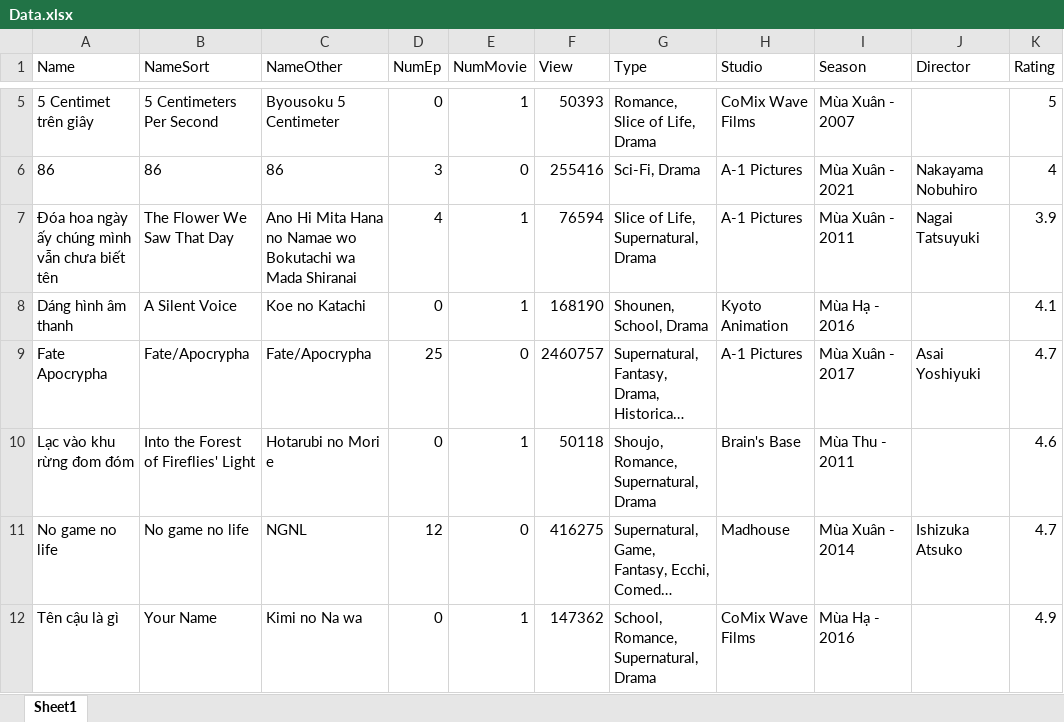
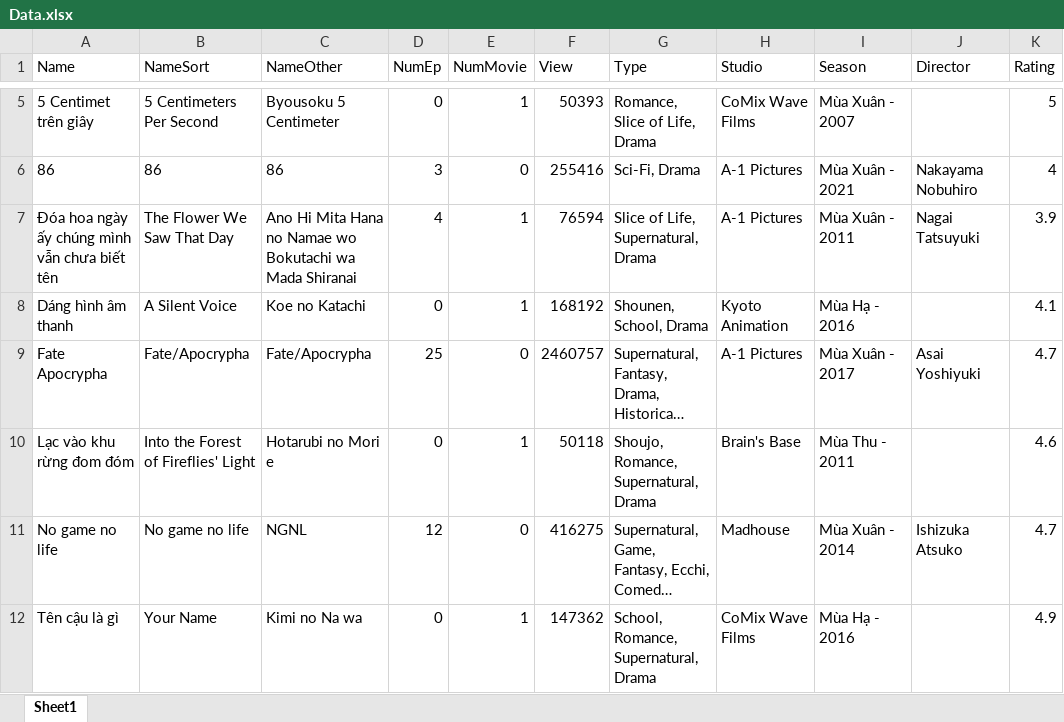
Before and after one commit to chicuongdx/Application_Anime, an Excel workbook: FinalProject/bin/Debug/Data.xlsx, sheet Sheet1, drawn as a sheet; only a part is shown, gaps mark what is left out; long unchanged cells end in …; values as stored, in another font and other column widths than the file's, no borders; the diff names each change by its address in the sheet, - before the commit and + after, or states it on an @@ line.

```diff
--- a/FinalProject/bin/Debug/Data.xlsx (sheet Sheet1)
+++ b/FinalProject/bin/Debug/Data.xlsx (sheet Sheet1)
-F8 (View): 168190
+F8 (View): 168192
```
Also changed, not shown: 10 other files.
